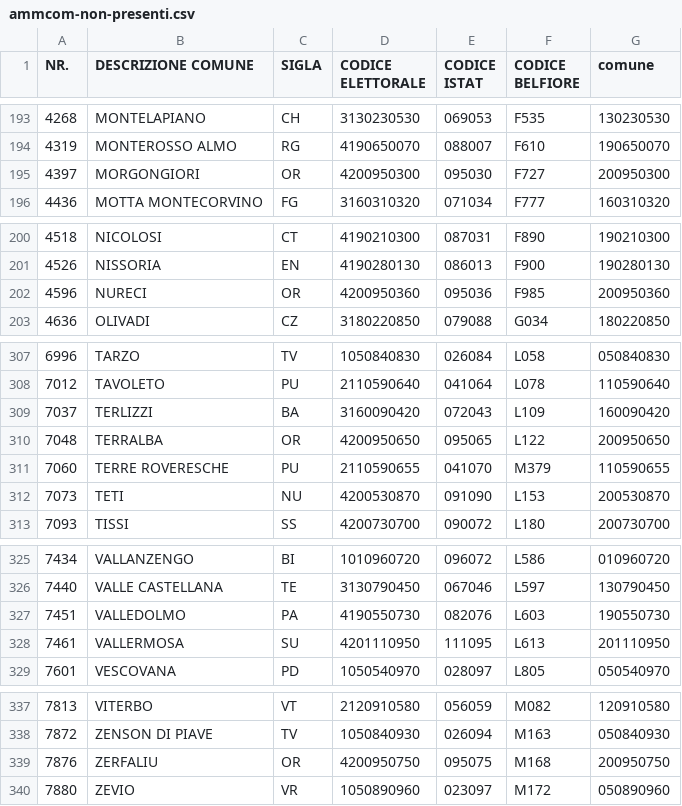
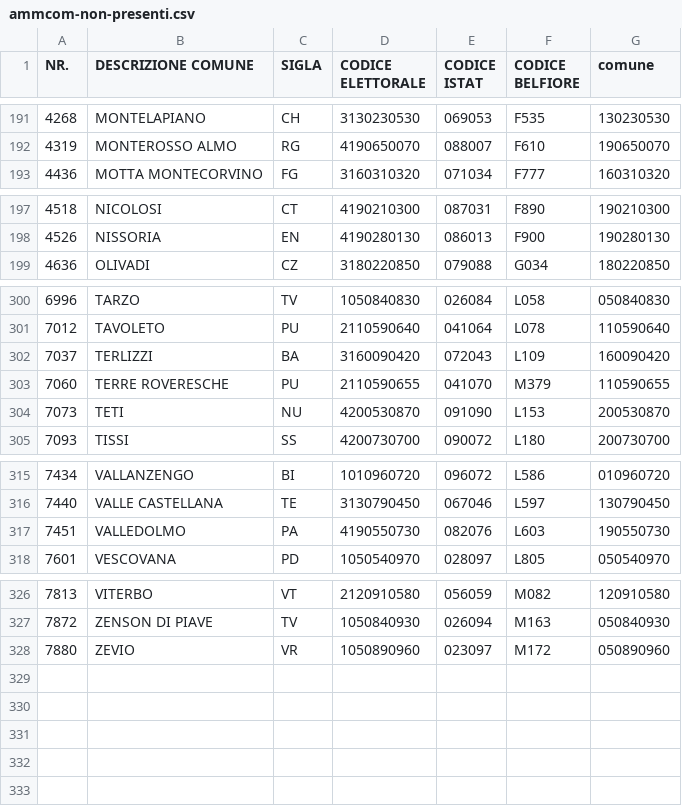
Before and after one commit to ondata/sesso-e-potere, a CSV file: dati/amministazioni-italiane/report/ammcom-non-presenti.csv, drawn as a sheet; only a part is shown, gaps mark what is left out; the diff covers the shown part only.

```diff
--- a/dati/amministazioni-italiane/report/ammcom-non-presenti.csv
+++ b/dati/amministazioni-italiane/report/ammcom-non-presenti.csv
@@ -194,3 +192,2 @@ NR.,DESCRIZIONE COMUNE,SIGLA,CODICE ELETTORALE,CODICE ISTAT,CODICE BELFIORE,comu
 4319,MONTEROSSO ALMO,RG,4190650070,088007,F610,190650070
-4397,MORGONGIORI,OR,4200950300,095030,F727,200950300
 4436,MOTTA MONTECORVINO,FG,3160310320,071034,F777,160310320
@@ -201,3 +198,2 @@ NR.,DESCRIZIONE COMUNE,SIGLA,CODICE ELETTORALE,CODICE ISTAT,CODICE BELFIORE,comu
 4526,NISSORIA,EN,4190280130,086013,F900,190280130
-4596,NURECI,OR,4200950360,095036,F985,200950360
 4636,OLIVADI,CZ,3180220850,079088,G034,180220850
@@ -309,3 +302,2 @@ NR.,DESCRIZIONE COMUNE,SIGLA,CODICE ELETTORALE,CODICE ISTAT,CODICE BELFIORE,comu
 7037,TERLIZZI,BA,3160090420,072043,L109,160090420
-7048,TERRALBA,OR,4200950650,095065,L122,200950650
 7060,TERRE ROVERESCHE,PU,2110590655,041070,M379,110590655
@@ -327,3 +317,2 @@ NR.,DESCRIZIONE COMUNE,SIGLA,CODICE ELETTORALE,CODICE ISTAT,CODICE BELFIORE,comu
 7451,VALLEDOLMO,PA,4190550730,082076,L603,190550730
-7461,VALLERMOSA,SU,4201110950,111095,L613,201110950
 7601,VESCOVANA,PD,1050540970,028097,L805,050540970
@@ -338,3 +327,2 @@ NR.,DESCRIZIONE COMUNE,SIGLA,CODICE ELETTORALE,CODICE ISTAT,CODICE BELFIORE,comu
 7872,ZENSON DI PIAVE,TV,1050840930,026094,M163,050840930
-7876,ZERFALIU,OR,4200950750,095075,M168,200950750
 7880,ZEVIO,VR,1050890960,023097,M172,050890960
```
Also changed, not shown: 7 removed rows elsewhere in this file, dati/amministazioni-italiane/processing/ammprov.csv, dati/amministazioni-italiane/processing/organistraordinariincarica.csv, 9 other files.
